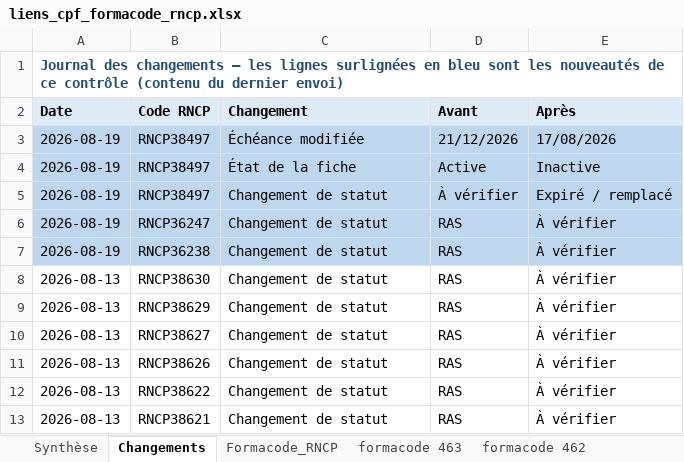
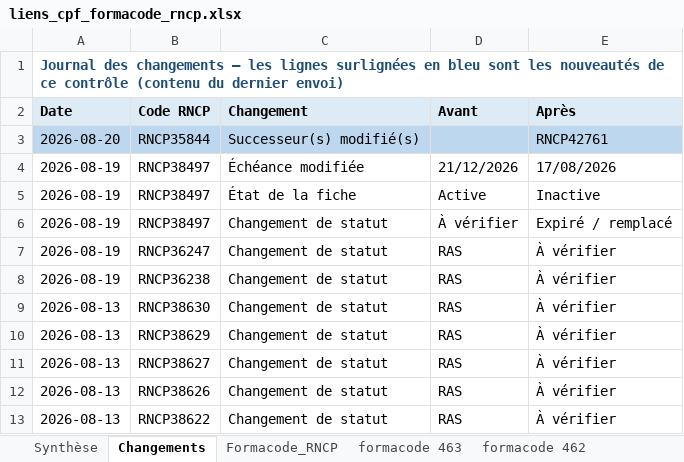
Before and after one commit to anthonyguillaume/referentiel-rncp, an Excel workbook: data/liens_cpf_formacode_rncp.xlsx, sheet Changements, drawn as a sheet; only a part is shown; the shorter side is filled out with more unchanged rows; values as stored, in another font and other column widths than the file's, no borders; addresses are those after the commit; the diff names each change by its address in the sheet, - before the commit and + after, or states it on an @@ line.

```diff
--- a/data/liens_cpf_formacode_rncp.xlsx (sheet Changements)
+++ b/data/liens_cpf_formacode_rncp.xlsx (sheet Changements)
+row 3: 2026-08-20 | RNCP35844 | Successeur(s) modifié(s) |  | RNCP42761
-A4:E8 fill: #BDD7EE
+A4:E8 fill: none
```
Also changed, not shown: sheet Formacode_RNCP, sheet Synthèse, 1 other file.
